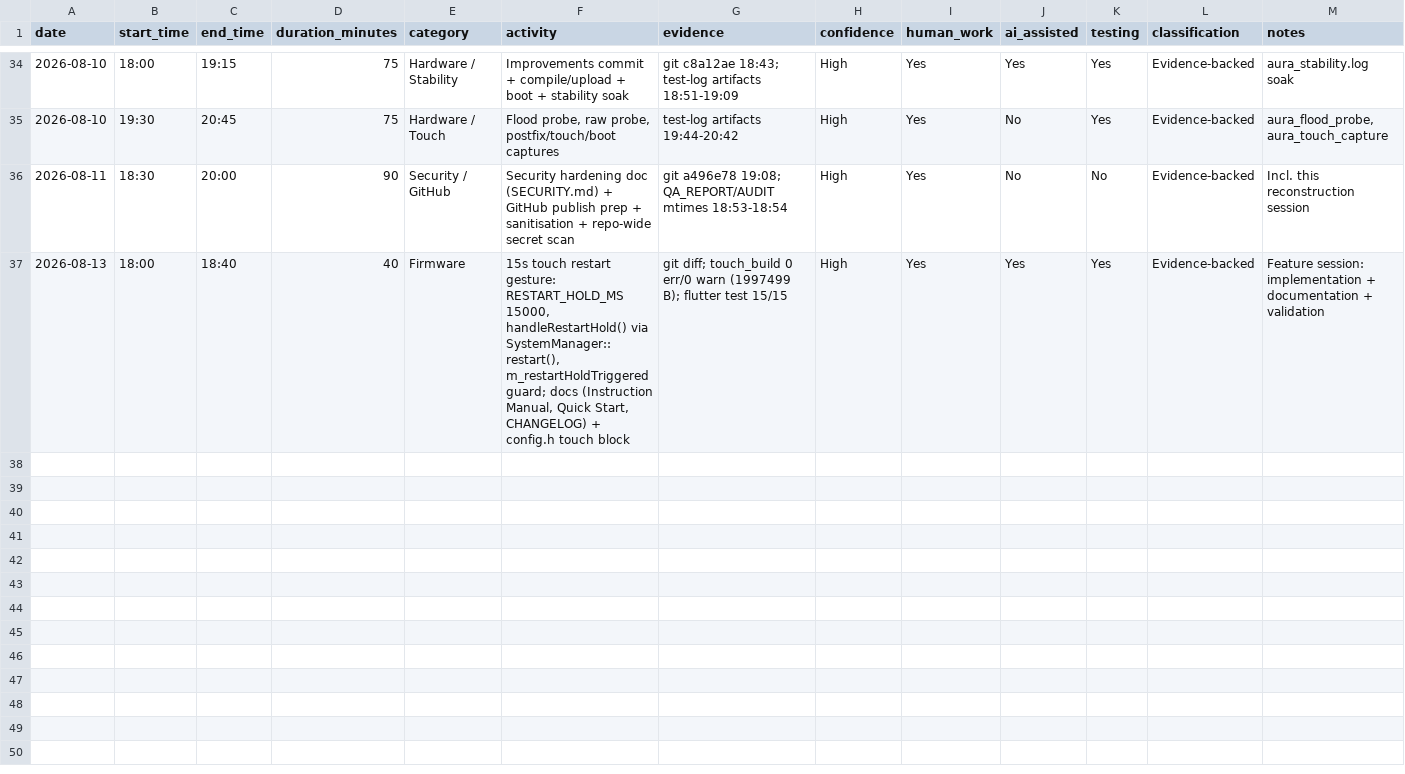
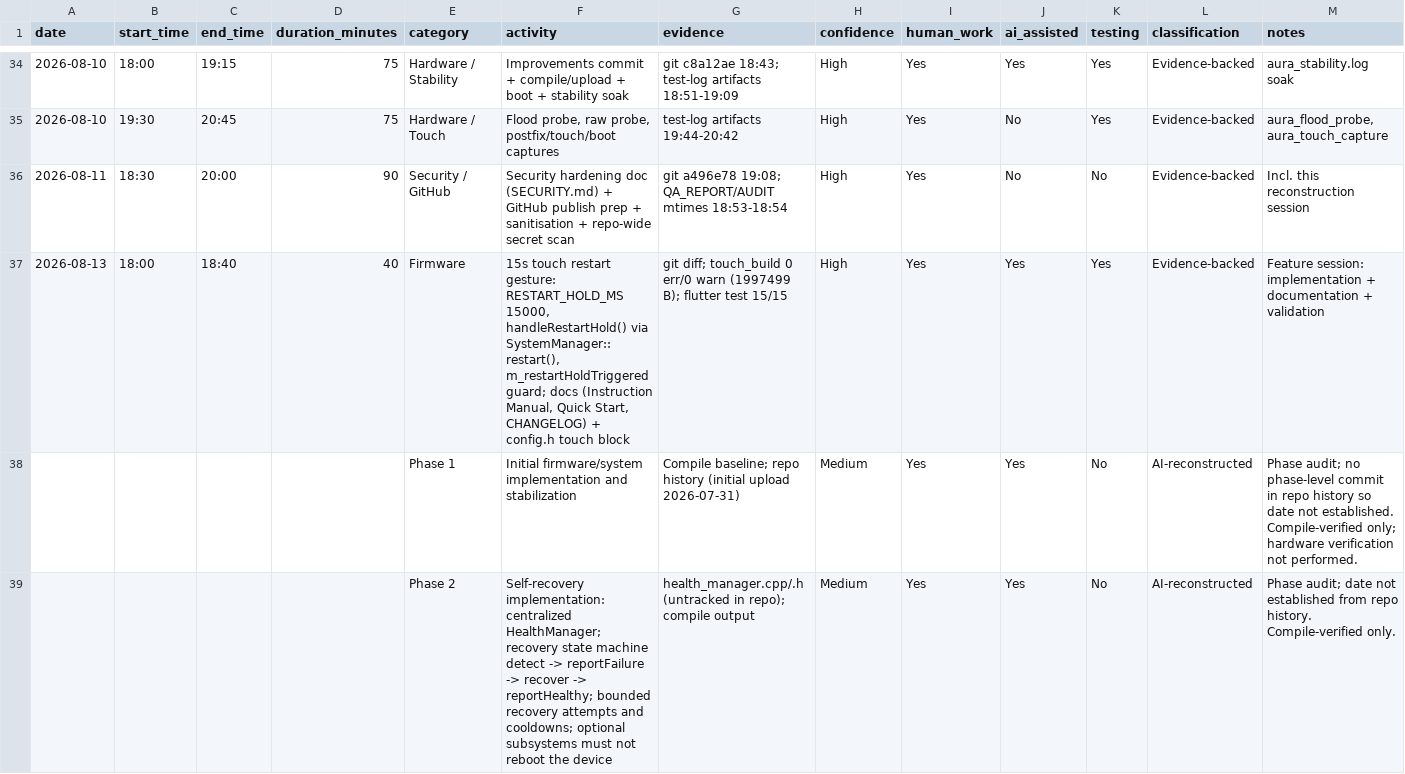
Before and after one commit to DEV-ILv/Aura, a CSV file: journal.csv, drawn as a sheet; only a part is shown, gaps mark what is left out; the diff covers the shown part only.

Commit message:
docs: update AURA development journal through Phase 10

```diff
--- a/journal.csv
+++ b/journal.csv
@@ -37 +37,3 @@ date,start_time,end_time,duration_minutes,category,activity,evidence,confidence,
 2026-08-13,18:00,18:40,40,Firmware,"15s touch restart gesture: RESTART_HOLD_MS 15000, handleRestartHold() via SystemManager::restart(), m_restartHoldTriggered guard; docs (Instruction Manual, Quick Start, CHANGELOG) + config.h touch block",git diff; touch_build 0 err/0 warn (1997499 B); flutter test 15/15,High,Yes,Yes,Yes,Evidence-backed,"Feature session: implementation + documentation + validation"
+,,,,"Phase 1","Initial firmware/system implementation and stabilization","Compile baseline; repo history (initial upload 2026-07-31)","Medium",Yes,Yes,No,AI-reconstructed,"Phase audit; no phase-level commit in repo history so date not established. Compile-verified only; hardware verification not performed."
+,,,,"Phase 2","Self-recovery implementation: centralized HealthManager; recovery state machine detect -> reportFailure -> recover -> reportHealthy; bounded recovery attempts and cooldowns; optional subsystems must not reboot the device","health_manager.cpp/.h (untracked in repo); compile output","Medium",Yes,Yes,No,AI-reconstructed,"Phase audit; date not established from repo history. Compile-verified only."
```
Also changed, not shown: 6 added rows elsewhere in this file, 1 other file.
